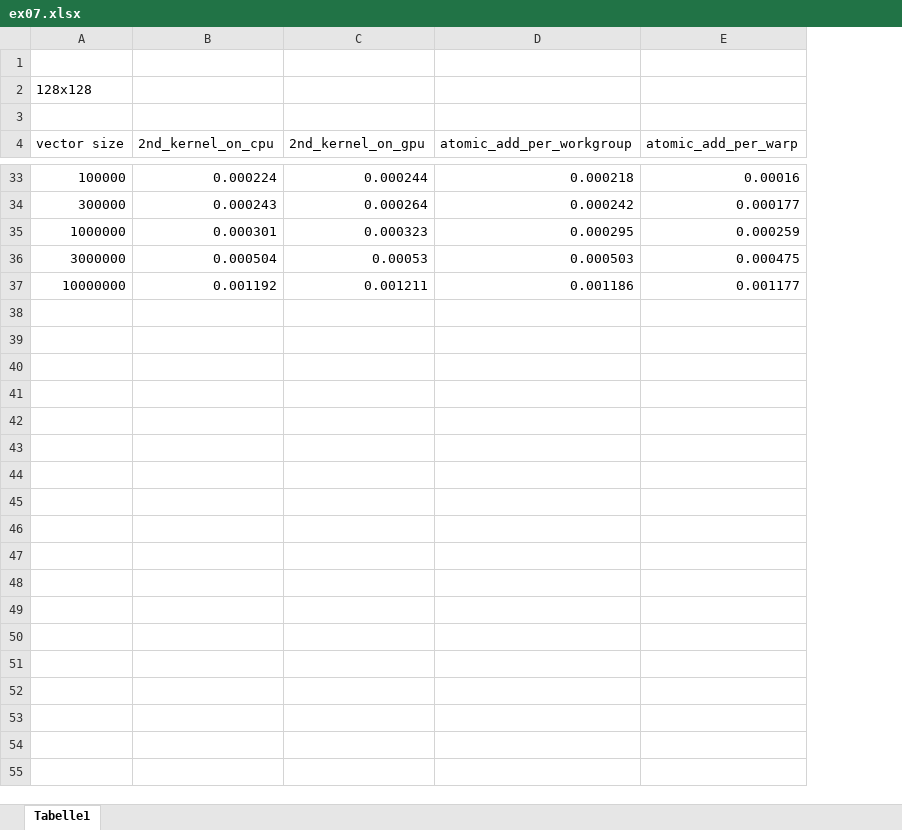
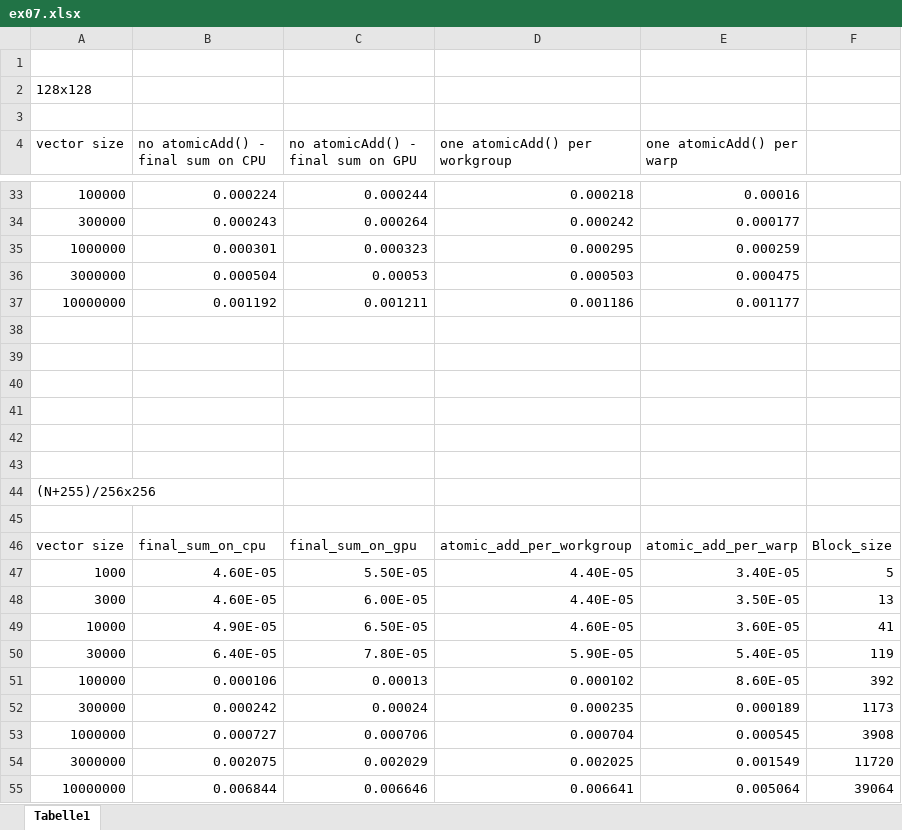
Before and after one commit to shinterseer/CSMC_2021WS, an Excel workbook: ex07/ex07.xlsx, sheet Tabelle1, drawn as a sheet; only a part is shown, gaps mark what is left out; values as stored, in another font and other column widths than the file's, no borders; charts and pictures not drawn; the diff names each change by its address in the sheet, - before the commit and + after, or states it on an @@ line.

```diff
--- a/ex07/ex07.xlsx (sheet Tabelle1)
+++ b/ex07/ex07.xlsx (sheet Tabelle1)
+column F, empty
-B4: 2nd_kernel_on_cpu
+B4: no atomicAdd() - final sum on CPU
-C4: 2nd_kernel_on_gpu
+C4: no atomicAdd() - final sum on GPU
-D4: atomic_add_per_workgroup
+D4: one atomicAdd() per workgroup
-E4: atomic_add_per_warp
+E4: one atomicAdd() per warp
+row 38: (empty)
+row 39: (empty)
+row 40: (empty)
+row 41: (empty)
+row 42: (empty)
+row 43: (empty)
+row 44: (N+255)/256x256
+row 45: (empty)
+row 46: vector size | final_sum_on_cpu | final_sum_on_gpu | atomic_add_per_workgroup | atomic_add_per_warp | Block_size
+row 47: 1000 | 4.60E-05 | 5.50E-05 | 4.40E-05 | 3.40E-05 | 5
+row 48: 3000 | 4.60E-05 | 6.00E-05 | 4.40E-05 | 3.50E-05 | 13
+row 49: 10000 | 4.90E-05 | 6.50E-05 | 4.60E-05 | 3.60E-05 | 41
+row 50: 30000 | 6.40E-05 | 7.80E-05 | 5.90E-05 | 5.40E-05 | 119
+row 51: 100000 | 0.000106 | 0.00013 | 0.000102 | 8.60E-05 | 392
+row 52: 300000 | 0.000242 | 0.00024 | 0.000235 | 0.000189 | 1173
+row 53: 1000000 | 0.000727 | 0.000706 | 0.000704 | 0.000545 | 3908
+row 54: 3000000 | 0.002075 | 0.002029 | 0.002025 | 0.001549 | 11720
+row 55: 10000000 | 0.006844 | 0.006646 | 0.006641 | 0.005064 | 39064
```
Also changed, not shown: charts or pictures, 2 other files.
